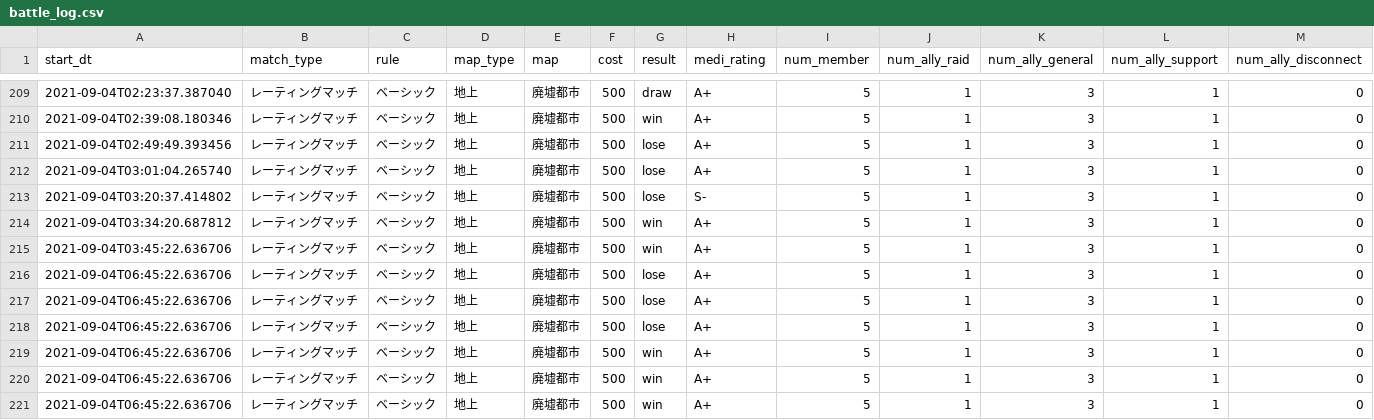
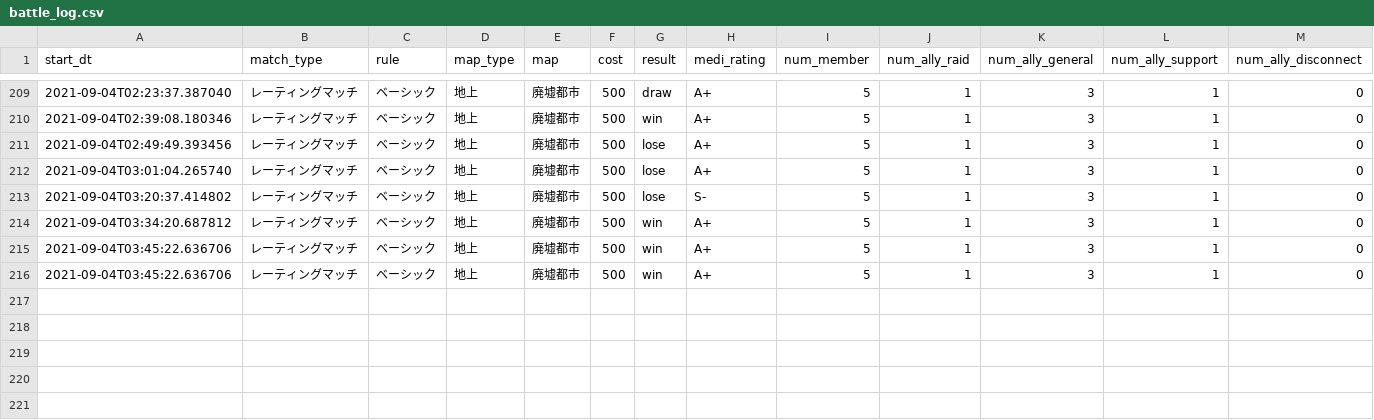
Before and after one commit to lt900ed/show_btop_score_graph, a CSV file: data/battle_log.csv, drawn as a sheet; only a part is shown, gaps mark what is left out; removed rows and columns are numbered as before the commit, all else as after; rows hold the shown columns only; the diff names each change by its address in the sheet, - before the commit and + after, or states it on an @@ line.

```diff
--- a/data/battle_log.csv
+++ b/data/battle_log.csv
-row 216: 2021-09-04T06:45:22.636706 | レーティングマッチ | ベーシック | 地上 | 廃墟都市 | 500 | lose | A+ | 5 | 1 | 3 | 1 | 0
-row 217: 2021-09-04T06:45:22.636706 | レーティングマッチ | ベーシック | 地上 | 廃墟都市 | 500 | lose | A+ | 5 | 1 | 3 | 1 | 0
-row 218: 2021-09-04T06:45:22.636706 | レーティングマッチ | ベーシック | 地上 | 廃墟都市 | 500 | lose | A+ | 5 | 1 | 3 | 1 | 0
-A216 (start_dt): 2021-09-04T06:45:22.636706
+A216 (start_dt): 2021-09-04T03:45:22.636706
-row 220: 2021-09-04T06:45:22.636706 | レーティングマッチ | ベーシック | 地上 | 廃墟都市 | 500 | win | A+ | 5 | 1 | 3 | 1 | 0
-row 221: 2021-09-04T06:45:22.636706 | レーティングマッチ | ベーシック | 地上 | 廃墟都市 | 500 | win | A+ | 5 | 1 | 3 | 1 | 0
```
Also changed, not shown: 2 other files.
